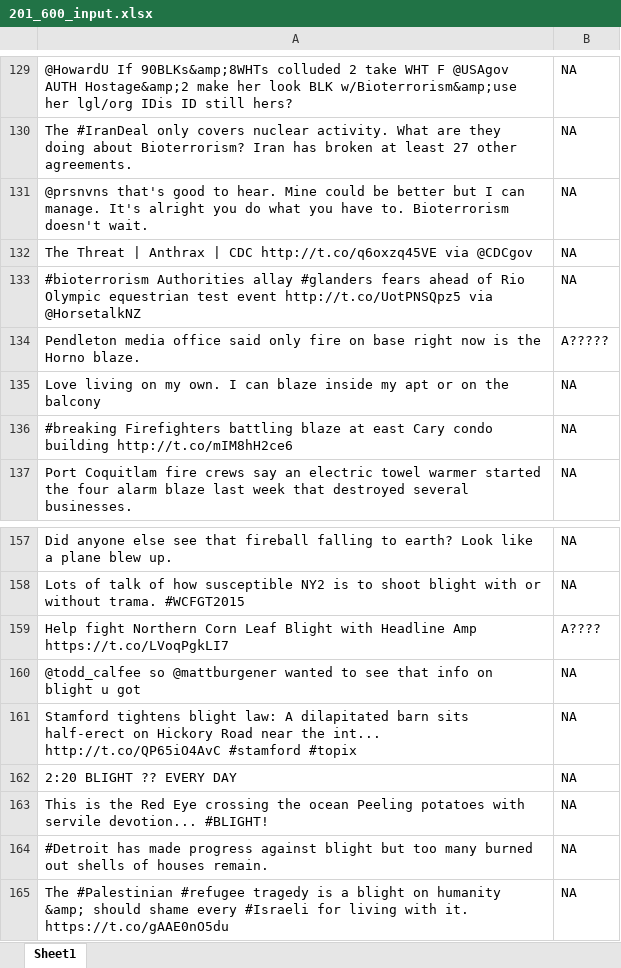
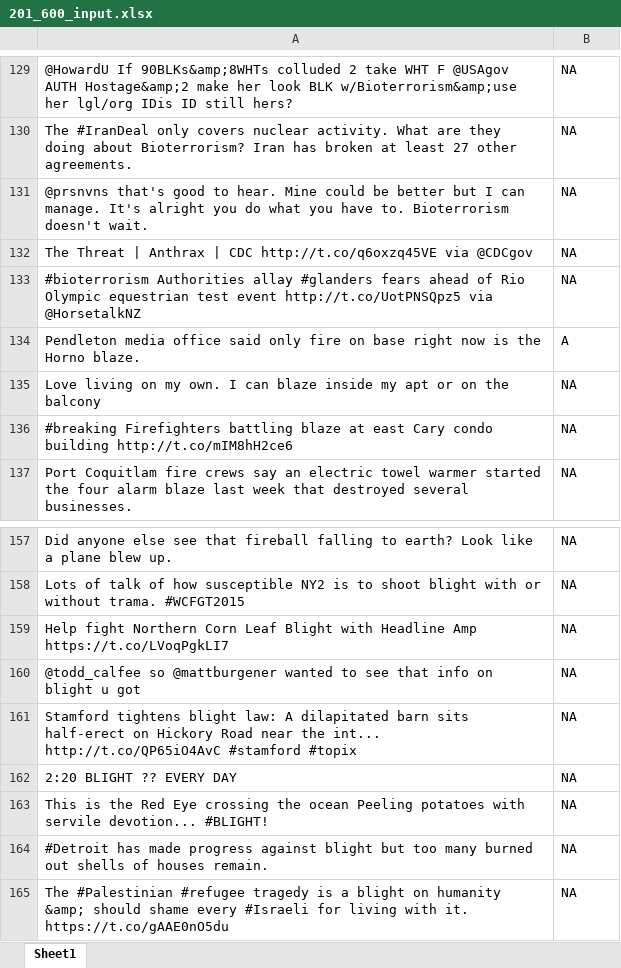
Before and after one commit to SanjanaSrinivas/NLP_Project, an Excel workbook: data/201_600_input.xlsx, sheet Sheet1, drawn as a sheet; only a part is shown, gaps mark what is left out; values as stored, in another font and other column widths than the file's, no borders; the diff covers the shown part only; the diff names each change by its address in the sheet, - before the commit and + after, or states it on an @@ line.

```diff
--- a/data/201_600_input.xlsx (sheet Sheet1)
+++ b/data/201_600_input.xlsx (sheet Sheet1)
-B134: A?????
+B134: A
-B159: A????
+B159: NA
```
Also changed, not shown: 9 edited cells elsewhere in this sheet, 6 other files.
